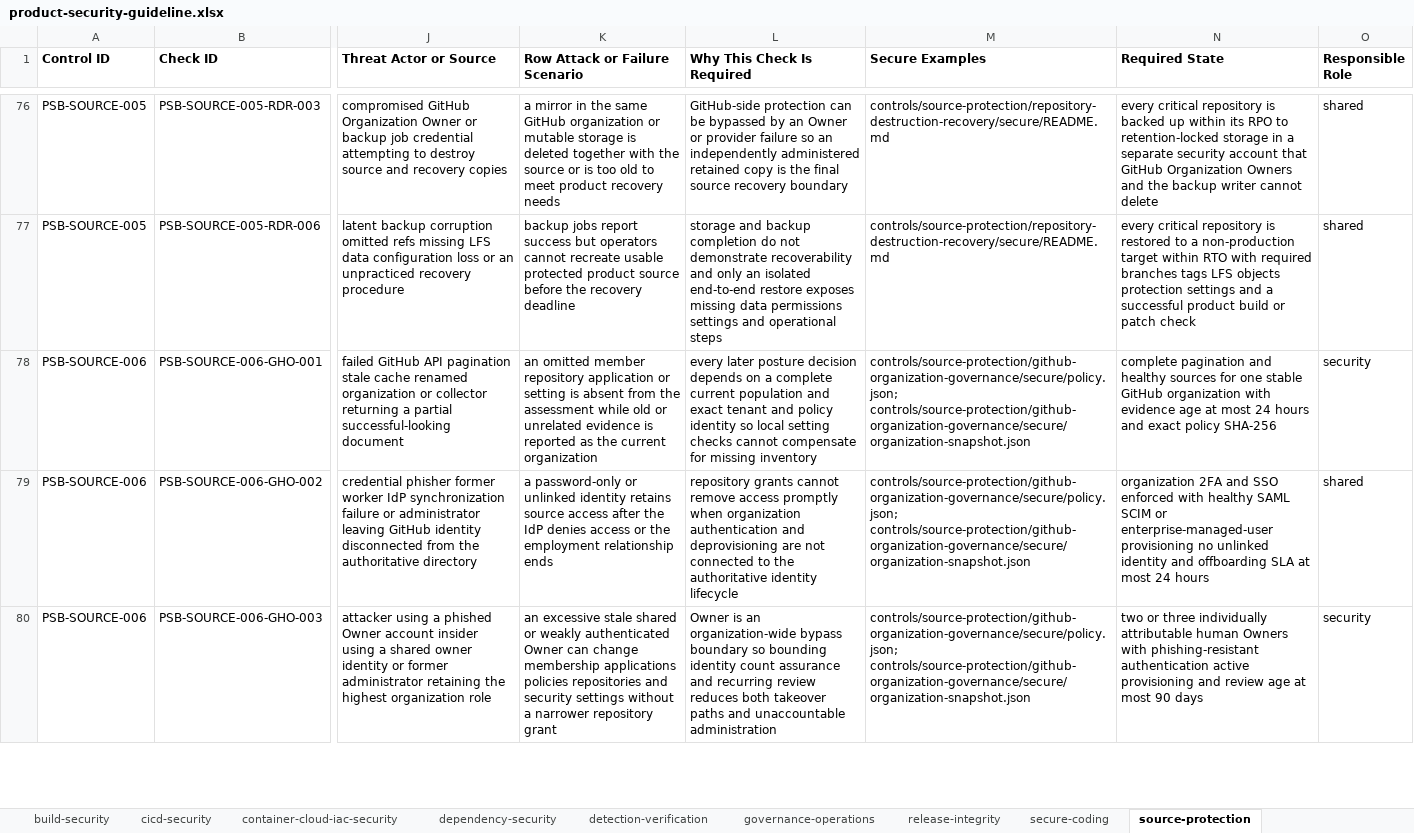
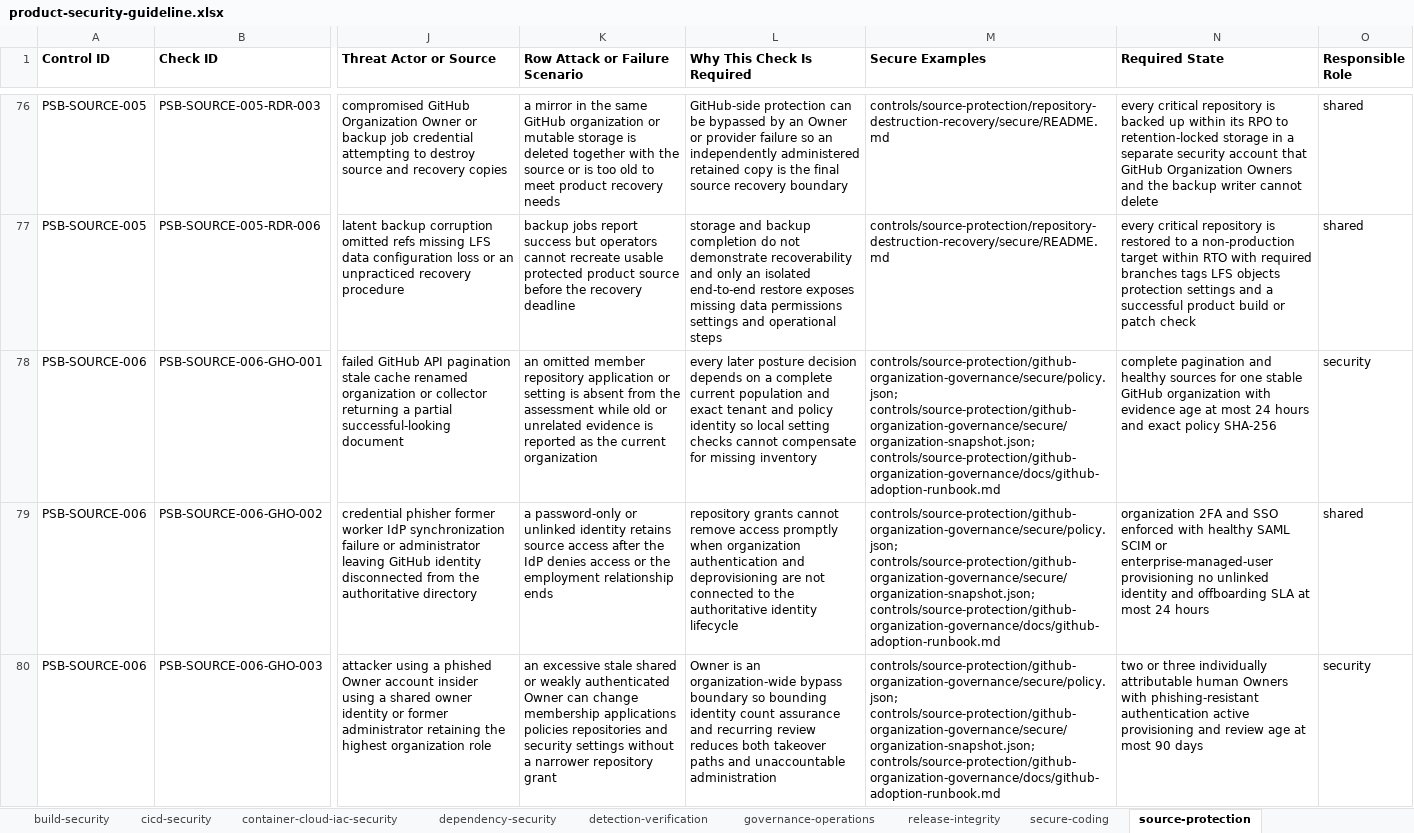
Before and after one commit to DharmaDoll/product-security-controls, an Excel workbook: generated/checklists/product-security-guideline.xlsx, sheet source-protection, drawn as a sheet; only a part is shown, gaps mark what is left out; values as stored, in another font and other column widths than the file's, no borders; the diff covers the shown part only; the diff names each change by its address in the sheet, - before the commit and + after, or states it on an @@ line.

Commit message:
feat(source): add GitHub organization governance adoption guidance

```diff
--- a/generated/checklists/product-security-guideline.xlsx (sheet source-protection)
+++ b/generated/checklists/product-security-guideline.xlsx (sheet source-protection)
-M78:M80 (Secure Examples): controls/source-protection/github-organization-governance/secure/policy.json; controls/source-protection/github-organization-governance/secure/organization-snapshot.json
+M78:M80 (Secure Examples): controls/source-protection/github-organization-governance/secure/policy.json; controls/source-protection/github-organization-governance/secure/organization-snapshot.json; controls/source-protection/github-organization-governance/docs/github-adoption-runbook.md
```
Also changed, not shown: 7 edited cells elsewhere in this sheet, sheet Checklist, generated/checklists/product-security-assessment-template.xlsx, 7 other files.
